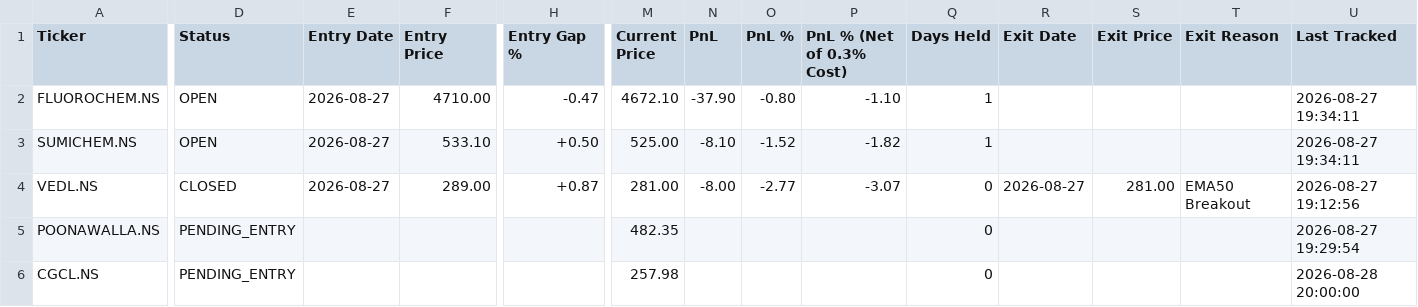
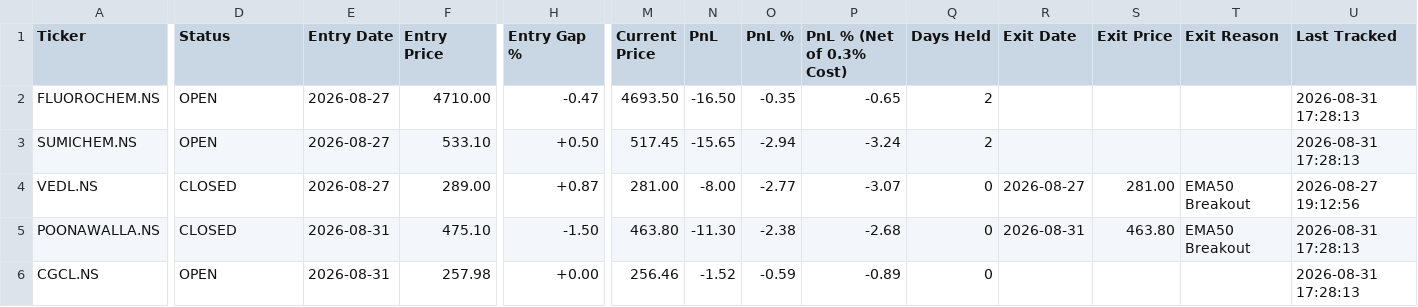
Before and after one commit to Jinish2023/supply_demand-bos_fib_ifvg, a CSV file: data/trade_book.csv, drawn as a sheet; only a part is shown, gaps mark what is left out; the diff covers the shown part only; the diff names each change by its address in the sheet, - before the commit and + after, or states it on an @@ line.

Commit message:
Tracker: 2026-08-31 11:58 UTC

```diff
--- a/data/trade_book.csv
+++ b/data/trade_book.csv
-M2 (Current Price): 4672.10
+M2 (Current Price): 4693.50
-N2 (PnL): -37.90
+N2 (PnL): -16.50
-O2 (PnL %): -0.80
+O2 (PnL %): -0.35
-P2 (PnL % (Net of 0.3% Cost)): -1.10
+P2 (PnL % (Net of 0.3% Cost)): -0.65
-Q2:Q3 (Days Held): 1
+Q2:Q3 (Days Held): 2
-U2:U3 (Last Tracked): 2026-08-27 19:34:11
+U2:U3 (Last Tracked): 2026-08-31 17:28:13
-M3 (Current Price): 525.00
+M3 (Current Price): 517.45
-N3 (PnL): -8.10
+N3 (PnL): -15.65
-O3 (PnL %): -1.52
+O3 (PnL %): -2.94
-P3 (PnL % (Net of 0.3% Cost)): -1.82
+P3 (PnL % (Net of 0.3% Cost)): -3.24
-D5 (Status): PENDING_ENTRY
+D5 (Status): CLOSED
-E5:E6 (Entry Date): (empty)
+E5:E6 (Entry Date): 2026-08-31
-F5 (Entry Price): (empty)
+F5 (Entry Price): 475.10
-H5 (Entry Gap %): (empty)
+H5 (Entry Gap %): -1.50
-M5 (Current Price): 482.35
+M5 (Current Price): 463.80
-N5 (PnL): (empty)
+N5 (PnL): -11.30
-O5 (PnL %): (empty)
+O5 (PnL %): -2.38
-P5 (PnL % (Net of 0.3% Cost)): (empty)
+P5 (PnL % (Net of 0.3% Cost)): -2.68
-R5 (Exit Date): (empty)
+R5 (Exit Date): 2026-08-31
-S5 (Exit Price): (empty)
+S5 (Exit Price): 463.80
-T5 (Exit Reason): (empty)
+T5 (Exit Reason): EMA50 Breakout
-U5 (Last Tracked): 2026-08-27 19:29:54
+U5 (Last Tracked): 2026-08-31 17:28:13
-D6 (Status): PENDING_ENTRY
+D6 (Status): OPEN
-F6 (Entry Price): (empty)
+F6 (Entry Price): 257.98
-H6 (Entry Gap %): (empty)
+H6 (Entry Gap %): +0.00
-M6 (Current Price): 257.98
+M6 (Current Price): 256.46
-N6 (PnL): (empty)
+N6 (PnL): -1.52
-O6 (PnL %): (empty)
+O6 (PnL %): -0.59
-P6 (PnL % (Net of 0.3% Cost)): (empty)
+P6 (PnL % (Net of 0.3% Cost)): -0.89
-U6 (Last Tracked): 2026-08-28 20:00:00
+U6 (Last Tracked): 2026-08-31 17:28:13
```
Also changed, not shown: 27 edited cells elsewhere in this file.
